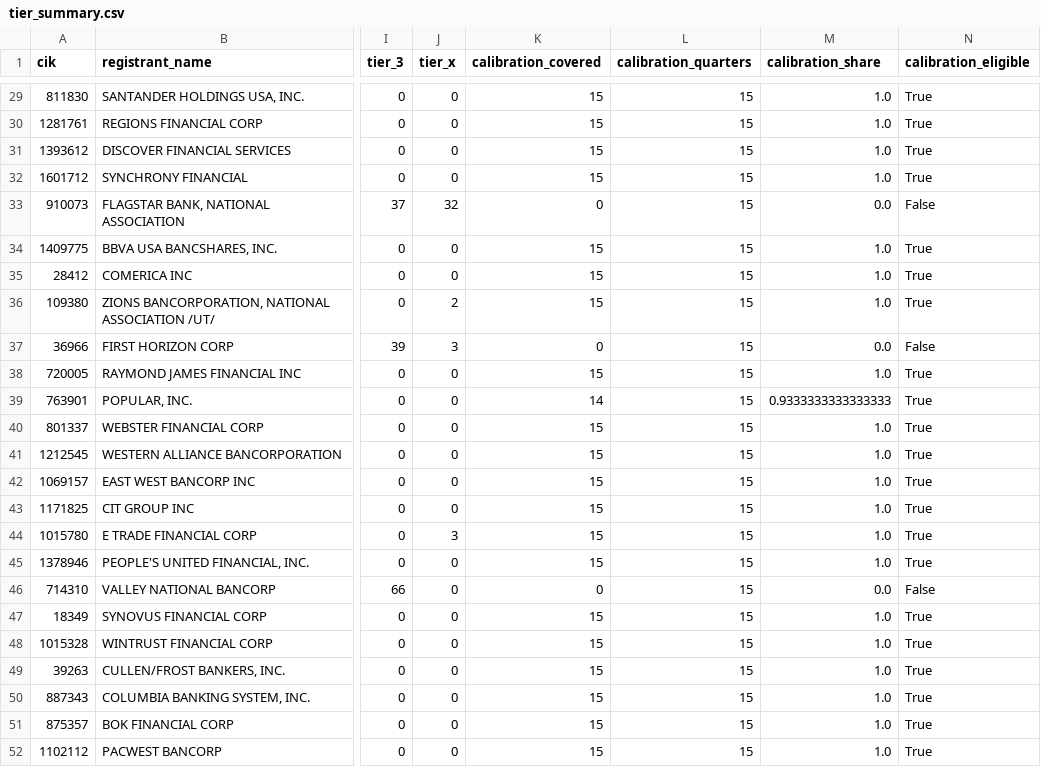
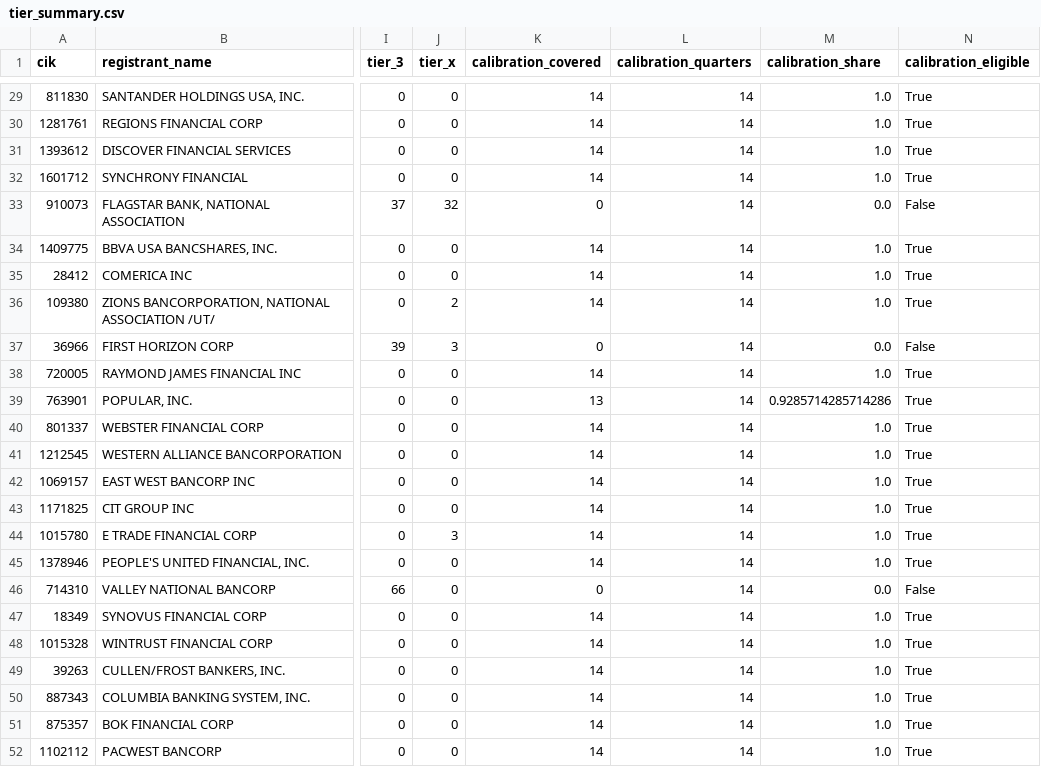
Before and after one commit to Aaron-Darcy/MarketScope, a CSV file: analysis/milestone2/output/tier_summary.csv, drawn as a sheet; only a part is shown, gaps mark what is left out; the diff covers the shown part only; the diff names each change by its address in the sheet, - before the commit and + after, or states it on an @@ line.

Commit message:
analysis: measure tier coverage against the derived cycle windows
Tier coverage pinned its own copy of both windows. It now reads them from
dim_rate_cycle, and its quarter-stepping helper gives way to
RateCycle.quarters in the library.

The calibration cycle shrinks from fifteen quarters to fourteen under
decision 0023. Every filer that had 2019Q2 at a headline tier loses it from
both sides of its share, so eligibility does not move: 44 filers clear the
floor in the calibration cycle and 37 in both, as before.

```diff
--- a/analysis/milestone2/output/tier_summary.csv
+++ b/analysis/milestone2/output/tier_summary.csv
-K29:K32 (calibration_covered): 15
+K29:K32 (calibration_covered): 14
-L29:L52 (calibration_quarters): 15
+L29:L52 (calibration_quarters): 14
-K34:K36 (calibration_covered): 15
+K34:K36 (calibration_covered): 14
-K38 (calibration_covered): 15
+K38 (calibration_covered): 14
-K39 (calibration_covered): 14
+K39 (calibration_covered): 13
-M39 (calibration_share): 0.9333333333333333
+M39 (calibration_share): 0.9285714285714286
-K40:K45 (calibration_covered): 15
+K40:K45 (calibration_covered): 14
-K47:K52 (calibration_covered): 15
+K47:K52 (calibration_covered): 14
```
Also changed, not shown: 50 edited cells elsewhere in this file, 3 other files.
